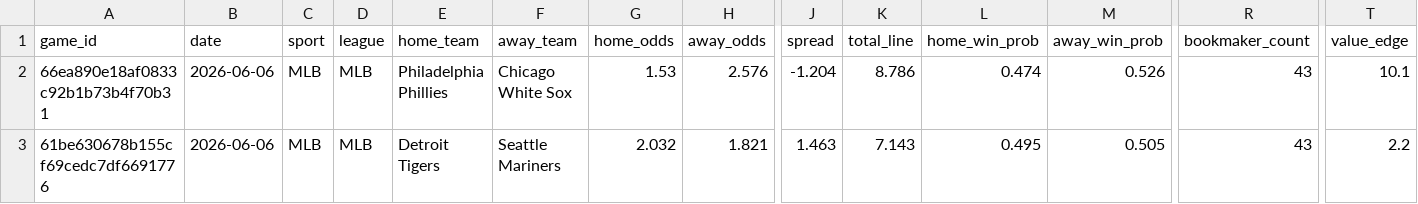
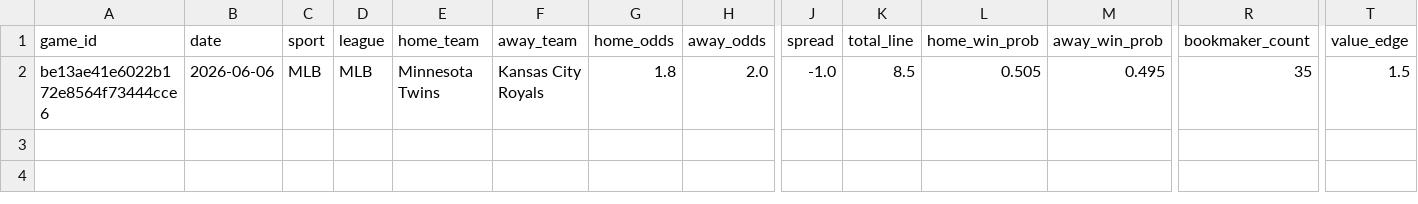
Before and after one commit to Chun427/sports-prediction-botV1, a CSV file: historical_dataset.csv, drawn as a sheet; only a part is shown, gaps mark what is left out; removed rows and columns are numbered as before the commit, all else as after; rows hold the shown columns only; the diff names each change by its address in the sheet, - before the commit and + after, or states it on an @@ line.

```diff
--- a/historical_dataset.csv
+++ b/historical_dataset.csv
-row 2: 66ea890e18af0833c92b1b73b4f70b31 | 2026-06-06 | MLB | MLB | Philadelphia Phillies | Chicago White Sox | 1.53 | 2.576 | -1.204 | 8.786 | 0.474 | 0.526 | 43 | 10.1
-row 3: 61be630678b155cf69cedc7df6691776 | 2026-06-06 | MLB | MLB | Detroit Tigers | Seattle Mariners | 2.032 | 1.821 | 1.463 | 7.143 | 0.495 | 0.505 | 43 | 2.2
+row 2: be13ae41e6022b172e8564f73444cce6 | 2026-06-06 | MLB | MLB | Minnesota Twins | Kansas City Royals | 1.8 | 2.0 | -1.0 | 8.5 | 0.505 | 0.495 | 35 | 1.5
```
Also changed, not shown: 2 other files.
